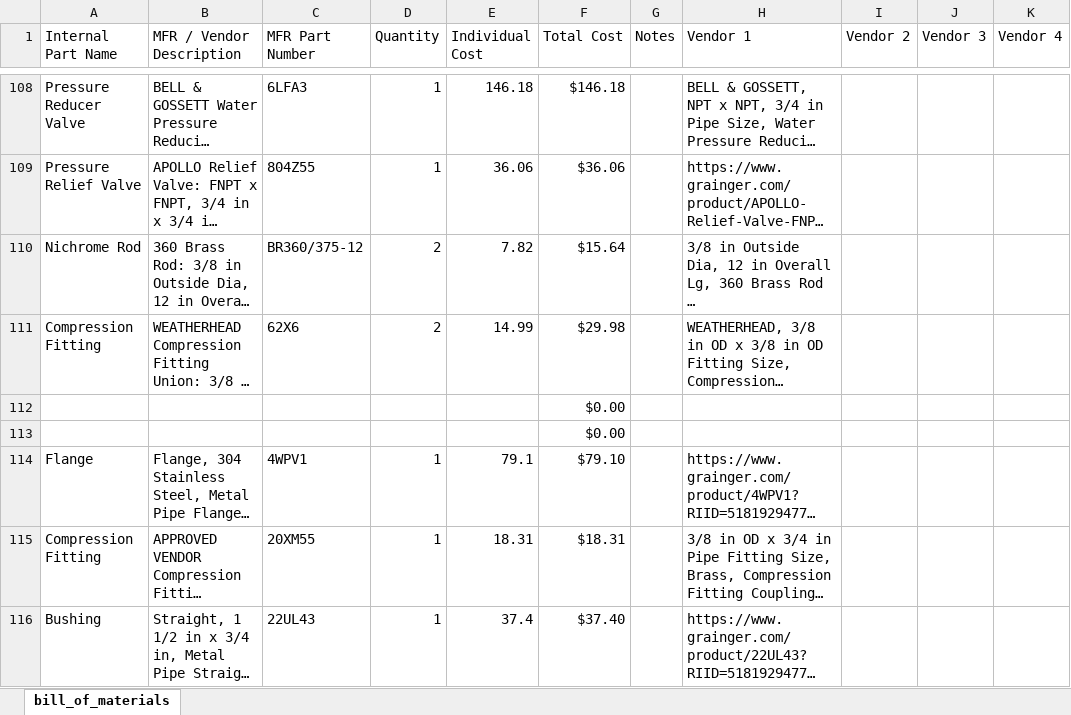
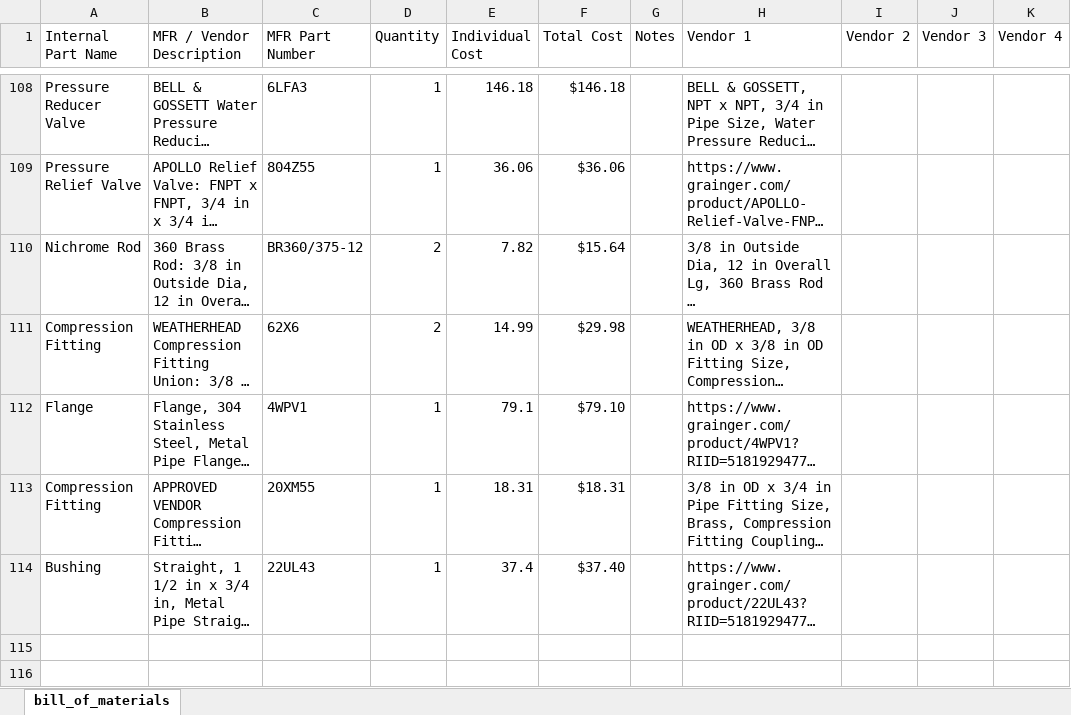
Before and after one commit to ARTS-Laboratory/thermal-loop, an Excel workbook: resources/v0.1.2/design_documents/BOM-V0.1.2.xlsx, sheet bill_of_materials, drawn as a sheet; only a part is shown, gaps mark what is left out; long unchanged cells end in …; values as stored, in another font and other column widths than the file's, no cell formats; table styles not drawn; the diff names each change by its address in the sheet, - before the commit and + after, or states it on an @@ line.

Commit message:
Update BOM-V0.1.2.xlsx

```diff
--- a/resources/v0.1.2/design_documents/BOM-V0.1.2.xlsx (sheet bill_of_materials)
+++ b/resources/v0.1.2/design_documents/BOM-V0.1.2.xlsx (sheet bill_of_materials)
-row 112:  |  |  |  |  | $0.00
-row 113:  |  |  |  |  | $0.00
```
Also changed, not shown: cell formats.
